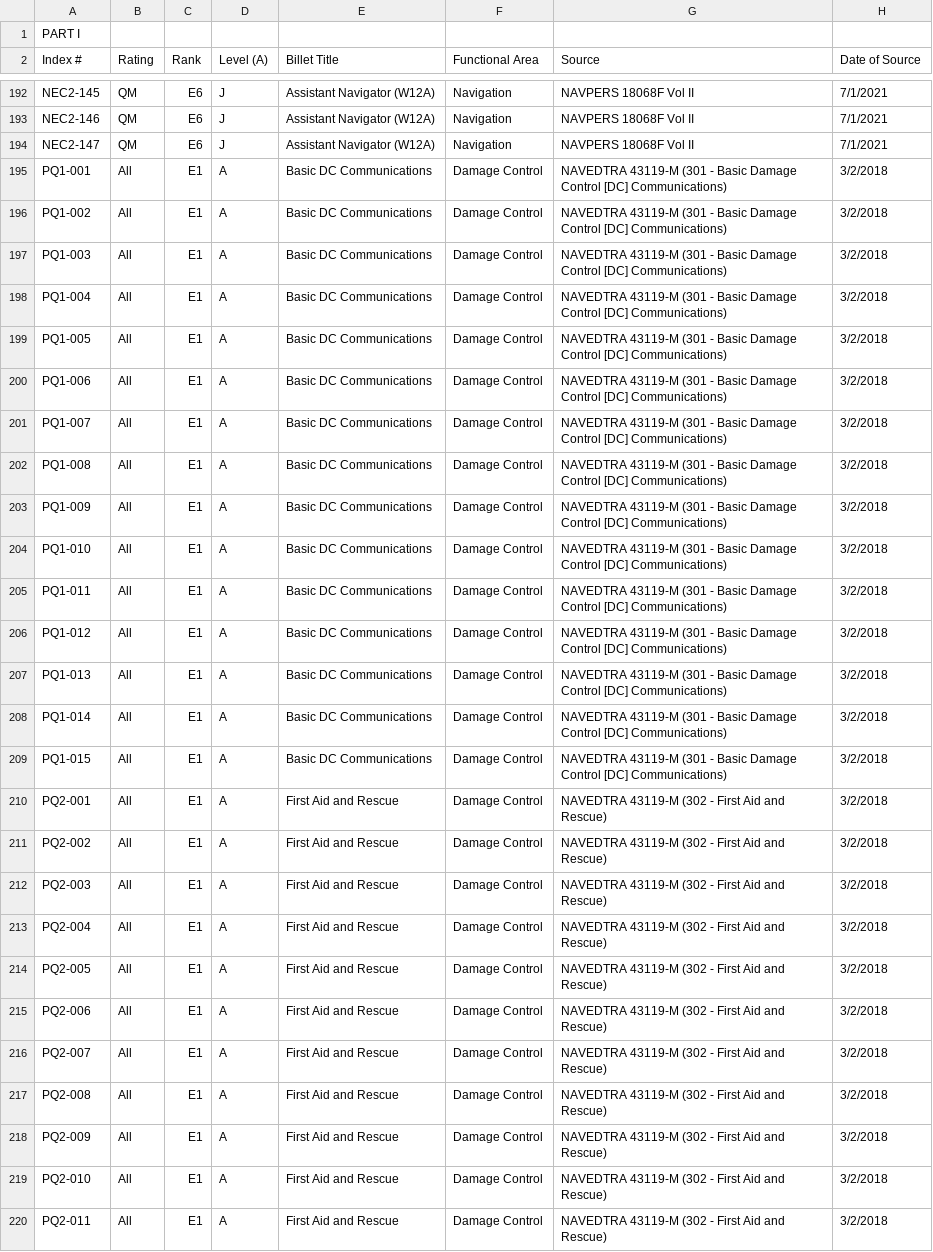
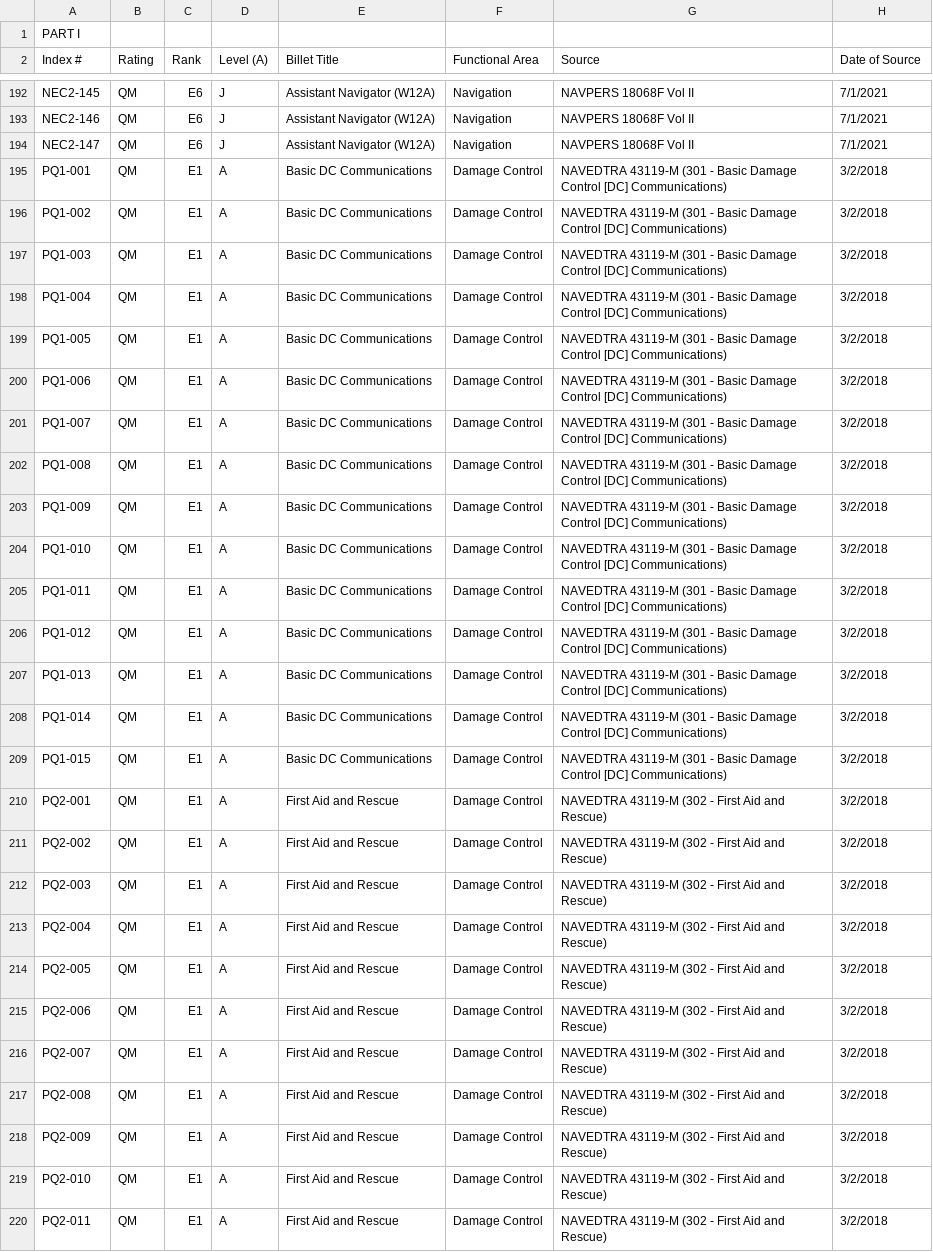
Before and after one commit to mnguyenCred/test1, a CSV file: Import/QM RMTL with Traceability Matrix-Clustering_11.23.2021 - RMTL with Traceability.csv, drawn as a sheet; only a part is shown, gaps mark what is left out; the diff covers the shown part only; the diff names each change by its address in the sheet, - before the commit and + after, or states it on an @@ line.

```diff
--- a/Import/QM RMTL with Traceability Matrix-Clustering_11.23.2021 - RMTL with Traceability.csv
+++ b/Import/QM RMTL with Traceability Matrix-Clustering_11.23.2021 - RMTL with Traceability.csv
-B195:B220 (Rating): All
+B195:B220 (Rating): QM
```
Also changed, not shown: 115 edited cells elsewhere in this file, 6 other files.
